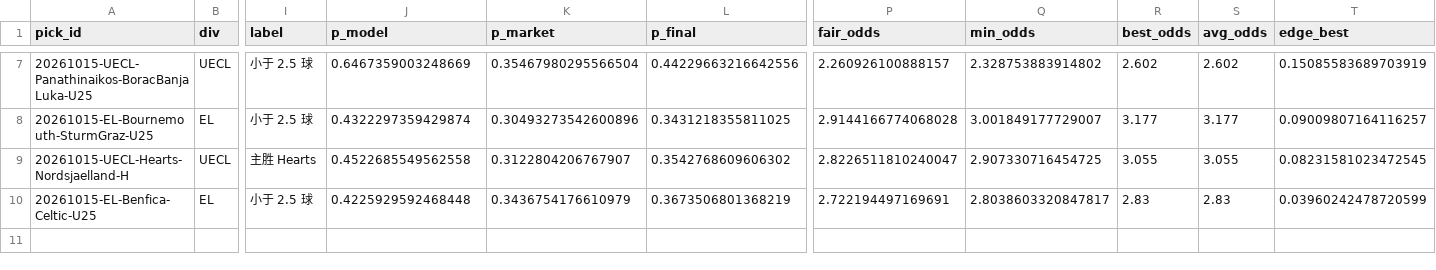
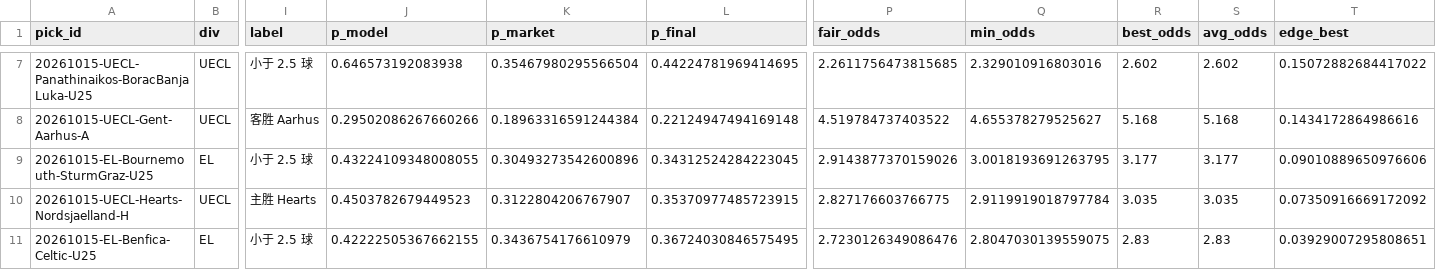
Before and after one commit to PingdaShen/tipico-analysis-bot, a CSV file: reports/2026-10-14_picks.csv, drawn as a sheet; only a part is shown, gaps mark what is left out; addresses are those after the commit; rows hold the shown columns only; the diff covers the shown part only; the diff names each change by its address in the sheet, - before the commit and + after, or states it on an @@ line.

```diff
--- a/reports/2026-10-14_picks.csv
+++ b/reports/2026-10-14_picks.csv
-J7 (p_model): 0.6467359003248669
+J7 (p_model): 0.646573192083938
-L7 (p_final): 0.44229663216642556
+L7 (p_final): 0.44224781969414695
-P7 (fair_odds): 2.260926100888157
+P7 (fair_odds): 2.2611756473815685
-Q7 (min_odds): 2.328753883914802
+Q7 (min_odds): 2.329010916803016
-T7 (edge_best): 0.15085583689703919
+T7 (edge_best): 0.15072882684417022
+row 8: 20261015-UECL-Gent-Aarhus-A | UECL | 客胜 Aarhus | 0.29502086267660266 | 0.18963316591244384 | 0.22124947494169148 | 4.519784737403522 | 4.655378279525627 | 5.168 | 5.168 | 0.1434172864986616
-J9 (p_model): 0.4322297359429874
+J9 (p_model): 0.43224109348008055
-L9 (p_final): 0.3431218355811025
+L9 (p_final): 0.34312524284223045
-P9 (fair_odds): 2.9144166774068028
+P9 (fair_odds): 2.9143877370159026
-Q9 (min_odds): 3.001849177729007
+Q9 (min_odds): 3.0018193691263795
-T9 (edge_best): 0.09009807164116257
+T9 (edge_best): 0.09010889650976606
-J10 (p_model): 0.4522685549562558
+J10 (p_model): 0.4503782679449523
-L10 (p_final): 0.3542768609606302
+L10 (p_final): 0.35370977485723915
-P10 (fair_odds): 2.8226511810240047
+P10 (fair_odds): 2.827176603766775
-Q10 (min_odds): 2.907330716454725
+Q10 (min_odds): 2.9119919018797784
-R10 (best_odds): 3.055
+R10 (best_odds): 3.035
-S10 (avg_odds): 3.055
+S10 (avg_odds): 3.035
-T10 (edge_best): 0.08231581023472545
+T10 (edge_best): 0.07350916669172092
-J11 (p_model): 0.4225929592468448
+J11 (p_model): 0.42222505367662155
-L11 (p_final): 0.3673506801368219
+L11 (p_final): 0.36724030846575495
-P11 (fair_odds): 2.722194497169691
+P11 (fair_odds): 2.7230126349086476
-Q11 (min_odds): 2.8038603320847817
+Q11 (min_odds): 2.8047030139559075
-T11 (edge_best): 0.03960242478720599
+T11 (edge_best): 0.03929007295808651
```
Also changed, not shown: 32 edited cells elsewhere in this file, bets/paper_ledger.csv, 6 other files.
